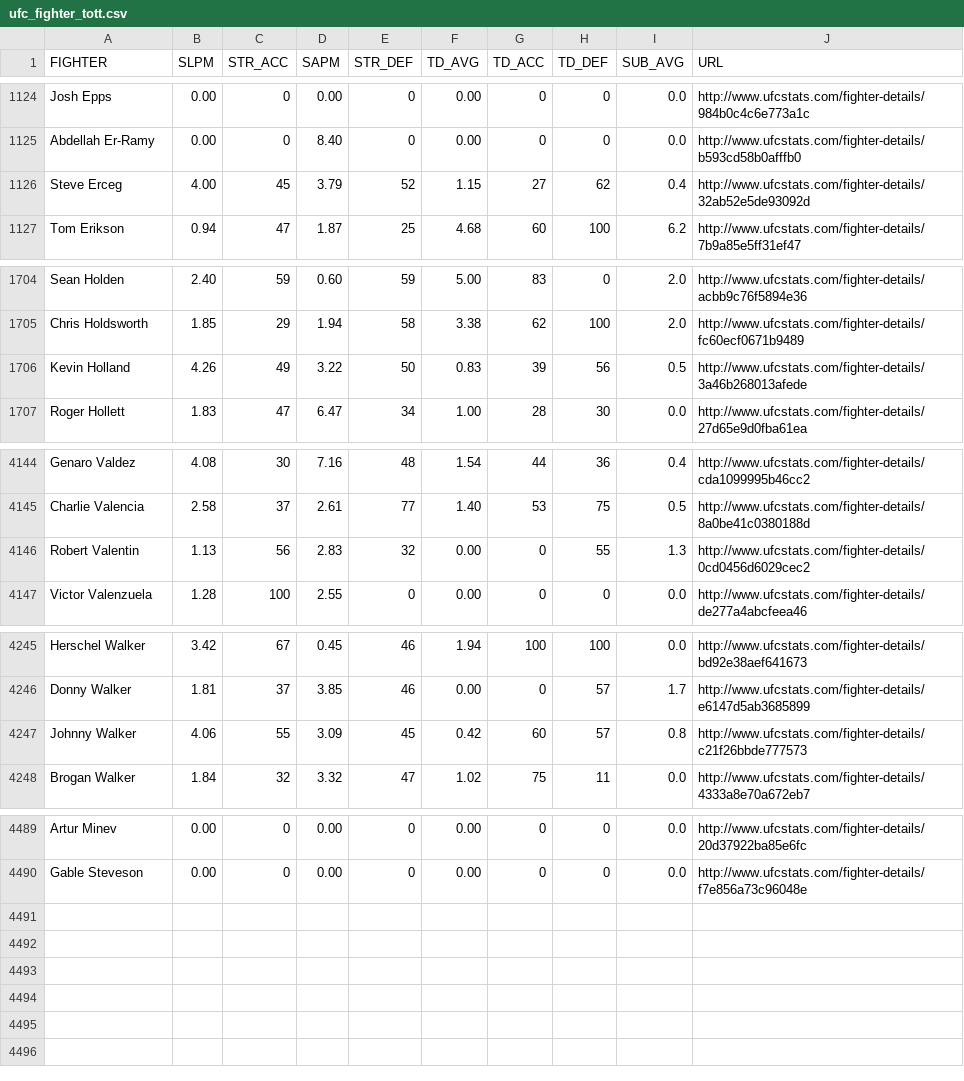
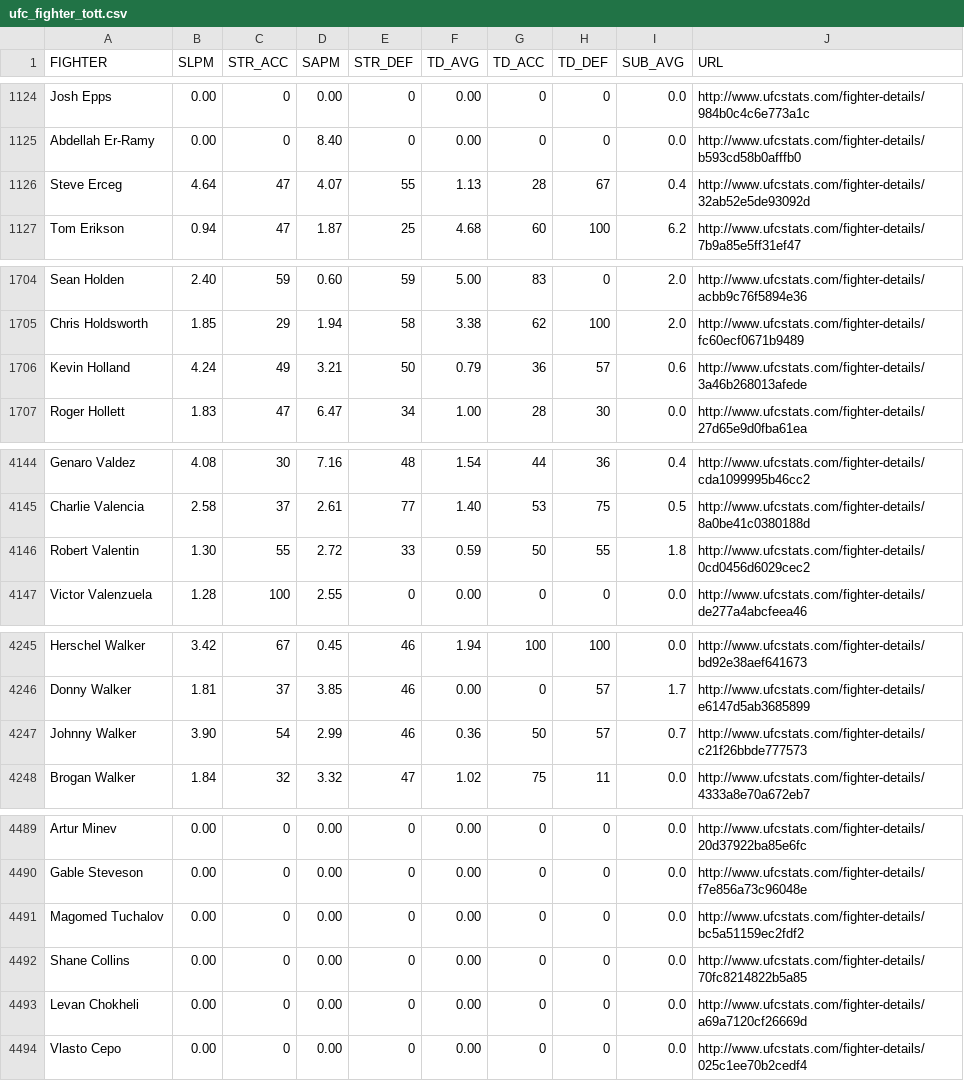
Before and after one commit to sockybobocky/ufc-data, a CSV file: ufc_fighter_tott.csv, drawn as a sheet; only a part is shown, gaps mark what is left out; the diff covers the shown part only.

```diff
--- a/ufc_fighter_tott.csv
+++ b/ufc_fighter_tott.csv
@@ -1125,3 +1125,3 @@ Josh Epps,0.00,0,0.00,0,0.00,0,0,0.0,http://www.ufcstats.com/fighter-details/984
 Abdellah Er-Ramy,0.00,0,8.40,0,0.00,0,0,0.0,http://www.ufcstats.com/fighter-details/b593cd58b0afffb0
-Steve Erceg,4.00,45,3.79,52,1.15,27,62,0.4,http://www.ufcstats.com/fighter-details/32ab52e5de93092d
+Steve Erceg,4.64,47,4.07,55,1.13,28,67,0.4,http://www.ufcstats.com/fighter-details/32ab52e5de93092d
 Tom Erikson,0.94,47,1.87,25,4.68,60,100,6.2,http://www.ufcstats.com/fighter-details/7b9a85e5ff31ef47
@@ -1705,3 +1705,3 @@ Sean Holden,2.40,59,0.60,59,5.00,83,0,2.0,http://www.ufcstats.com/fighter-detail
 Chris Holdsworth,1.85,29,1.94,58,3.38,62,100,2.0,http://www.ufcstats.com/fighter-details/fc60ecf0671b9489
-Kevin Holland,4.26,49,3.22,50,0.83,39,56,0.5,http://www.ufcstats.com/fighter-details/3a46b268013afede
+Kevin Holland,4.24,49,3.21,50,0.79,36,57,0.6,http://www.ufcstats.com/fighter-details/3a46b268013afede
 Roger Hollett,1.83,47,6.47,34,1.00,28,30,0.0,http://www.ufcstats.com/fighter-details/27d65e9d0fba61ea
@@ -4145,3 +4145,3 @@ Genaro Valdez,4.08,30,7.16,48,1.54,44,36,0.4,http://www.ufcstats.com/fighter-det
 Charlie Valencia,2.58,37,2.61,77,1.40,53,75,0.5,http://www.ufcstats.com/fighter-details/8a0be41c0380188d
-Robert Valentin,1.13,56,2.83,32,0.00,0,55,1.3,http://www.ufcstats.com/fighter-details/0cd0456d6029cec2
+Robert Valentin,1.30,55,2.72,33,0.59,50,55,1.8,http://www.ufcstats.com/fighter-details/0cd0456d6029cec2
 Victor Valenzuela,1.28,100,2.55,0,0.00,0,0,0.0,http://www.ufcstats.com/fighter-details/de277a4abcfeea46
@@ -4246,3 +4246,3 @@ Herschel Walker,3.42,67,0.45,46,1.94,100,100,0.0,http://www.ufcstats.com/fighter
 Donny Walker,1.81,37,3.85,46,0.00,0,57,1.7,http://www.ufcstats.com/fighter-details/e6147d5ab3685899
-Johnny Walker,4.06,55,3.09,45,0.42,60,57,0.8,http://www.ufcstats.com/fighter-details/c21f26bbde777573
+Johnny Walker,3.90,54,2.99,46,0.36,50,57,0.7,http://www.ufcstats.com/fighter-details/c21f26bbde777573
 Brogan Walker,1.84,32,3.32,47,1.02,75,11,0.0,http://www.ufcstats.com/fighter-details/4333a8e70a672eb7
@@ -4490 +4490,5 @@ Artur Minev,0.00,0,0.00,0,0.00,0,0,0.0,http://www.ufcstats.com/fighter-details/2
 Gable Steveson,0.00,0,0.00,0,0.00,0,0,0.0,http://www.ufcstats.com/fighter-details/f7e856a73c96048e
+Magomed Tuchalov,0.00,0,0.00,0,0.00,0,0,0.0,http://www.ufcstats.com/fighter-details/bc5a51159ec2fdf2
+Shane Collins,0.00,0,0.00,0,0.00,0,0,0.0,http://www.ufcstats.com/fighter-details/70fc8214822b5a85
+Levan Chokheli,0.00,0,0.00,0,0.00,0,0,0.0,http://www.ufcstats.com/fighter-details/a69a7120cf26669d
+Vlasto Cepo,0.00,0,0.00,0,0.00,0,0,0.0,http://www.ufcstats.com/fighter-details/025c1ee70b2cedf4
```
Also changed, not shown: 8 edited cells elsewhere in this file, ufc_betting_odds.csv, ufc_fighter_details.csv, 6 other files.
